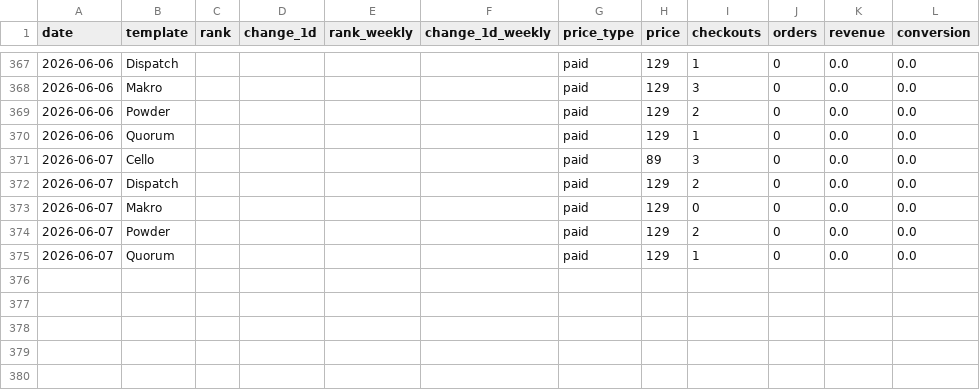
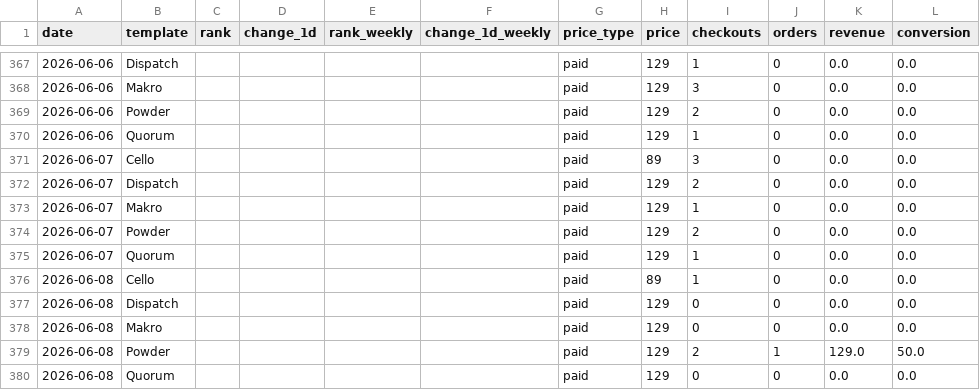
Before and after one commit to stfnco/easyfast-analytics, a CSV file: easyfast_ranks_history.csv, drawn as a sheet; only a part is shown, gaps mark what is left out.

```diff
--- a/easyfast_ranks_history.csv
+++ b/easyfast_ranks_history.csv
@@ -372,4 +372,9 @@ date,template,rank,change_1d,rank_weekly,change_1d_weekly,price_type,price,check
 2026-06-07,Dispatch,,,,,paid,129,2,0,0.0,0.0
-2026-06-07,Makro,,,,,paid,129,0,0,0.0,0.0
+2026-06-07,Makro,,,,,paid,129,1,0,0.0,0.0
 2026-06-07,Powder,,,,,paid,129,2,0,0.0,0.0
 2026-06-07,Quorum,,,,,paid,129,1,0,0.0,0.0
+2026-06-08,Cello,,,,,paid,89,1,0,0.0,0.0
+2026-06-08,Dispatch,,,,,paid,129,0,0,0.0,0.0
+2026-06-08,Makro,,,,,paid,129,0,0,0.0,0.0
+2026-06-08,Powder,,,,,paid,129,2,1,129.0,50.0
+2026-06-08,Quorum,,,,,paid,129,0,0,0.0,0.0
```
